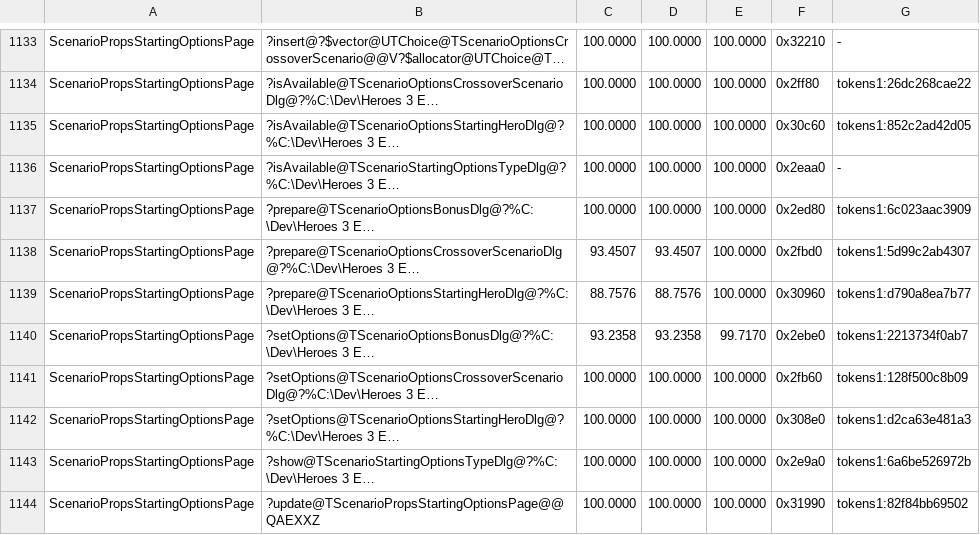
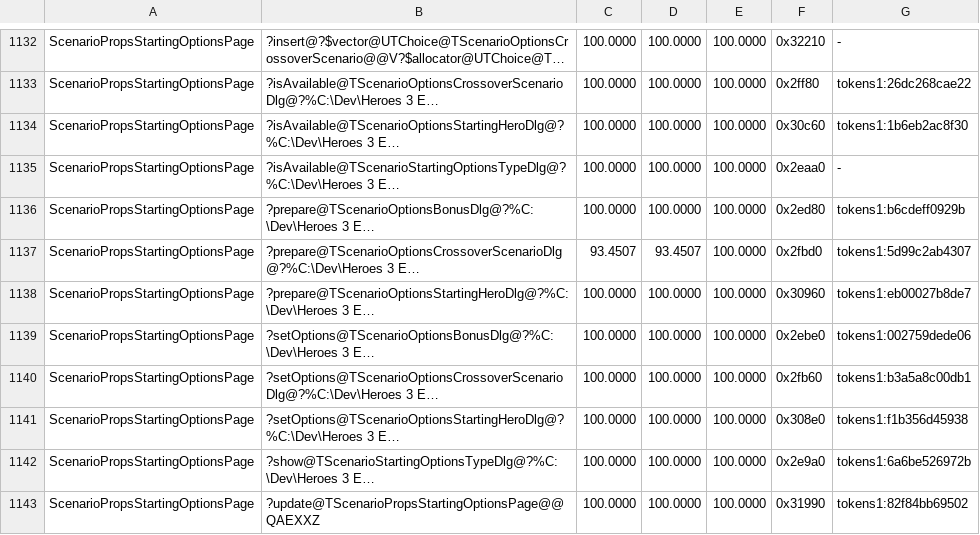
Before and after one commit to philipmendocino/homm3-decomp, a TSV file: config/match_baseline.h3ccmped.tsv, drawn as a sheet; only a part is shown, gaps mark what is left out; long unchanged cells end in …; addresses are those after the commit; the diff covers the shown part only; the diff names each change by its address in the sheet, - before the commit and + after, or states it on an @@ line.

```diff
--- a/config/match_baseline.h3ccmped.tsv
+++ b/config/match_baseline.h3ccmped.tsv
-G1134: tokens1:852c2ad42d05
+G1134: tokens1:1b6eb2ac8f30
-G1136: tokens1:6c023aac3909
+G1136: tokens1:b6cdeff0929b
-C1138: 88.7576
+C1138: 100.0000
-D1138: 88.7576
+D1138: 100.0000
-G1138: tokens1:d790a8ea7b77
+G1138: tokens1:eb00027b8de7
-C1139: 93.2358
+C1139: 100.0000
-D1139: 93.2358
+D1139: 100.0000
-E1139: 99.7170
+E1139: 100.0000
-G1139: tokens1:2213734f0ab7
+G1139: tokens1:002759dede06
-G1140: tokens1:128f500c8b09
+G1140: tokens1:b3a5a8c00db1
-G1141: tokens1:d2ca63e481a3
+G1141: tokens1:f1b356d45938
```
Also changed, not shown: 1 added row, 1 removed row and 107 edited cells elsewhere in this file, config/match_baseline.h3maped.tsv, config/retail/h3ccmped/placements.tsv, 1 other file.
